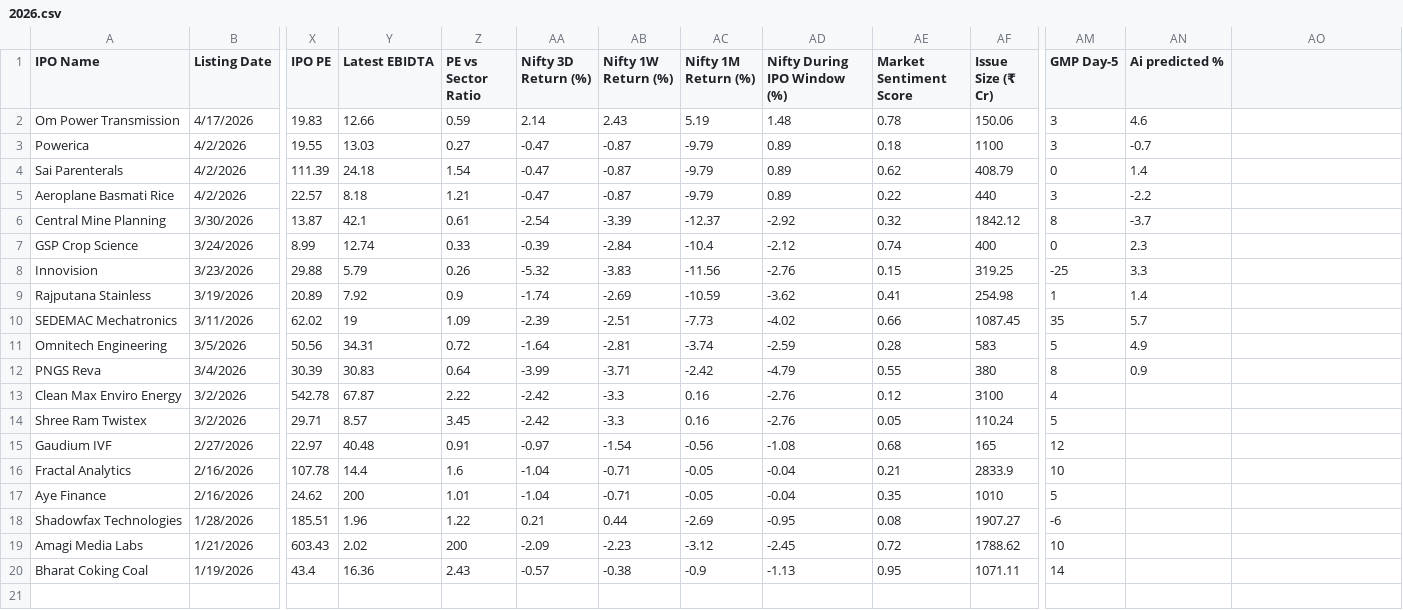
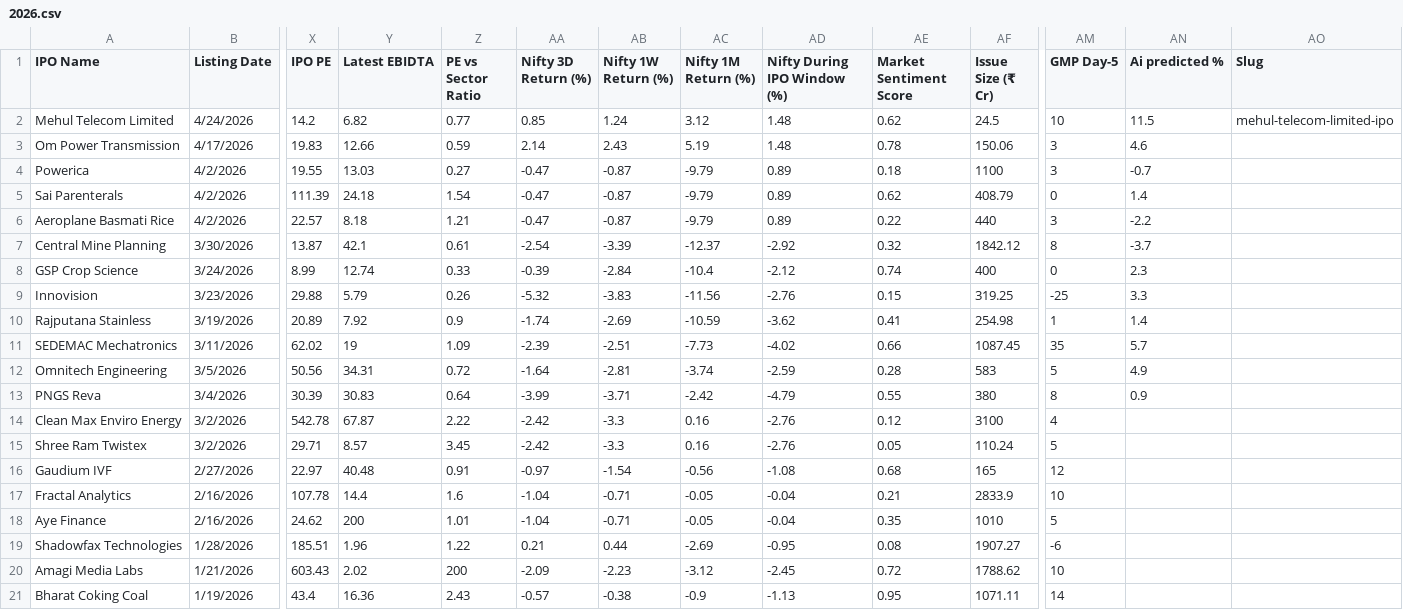
Before and after one commit to vishalsonawane2800-code/Gyani, a CSV file: data/listed-ipos/2026/2026.csv, drawn as a sheet; only a part is shown, gaps mark what is left out; rows hold the shown columns only; ↵ is a line break in a cell; the diff names each change by its address in the sheet, - before the commit and + after, or states it on an @@ line.

```diff
--- a/data/listed-ipos/2026/2026.csv
+++ b/data/listed-ipos/2026/2026.csv
-AA1: Nifty 3D ↵ Return (%)
+AA1: Nifty 3D Return (%)
-AB1: Nifty 1W ↵ Return (%)
+AB1: Nifty 1W Return (%)
-AC1: Nifty 1M ↵ Return (%)
+AC1: Nifty 1M Return (%)
-AD1: Nifty During ↵ IPO Window (%)
+AD1: Nifty During IPO Window (%)
-AO1: (empty)
+AO1: Slug
+row 2: Mehul Telecom Limited | 4/24/2026 | 14.2 | 6.82 | 0.77 | 0.85 | 1.24 | 3.12 | 1.48 | 0.62 | 24.5 | 10 | 11.5 | mehul-telecom-limited-ipo
```
Also changed, not shown: 4 other files.
